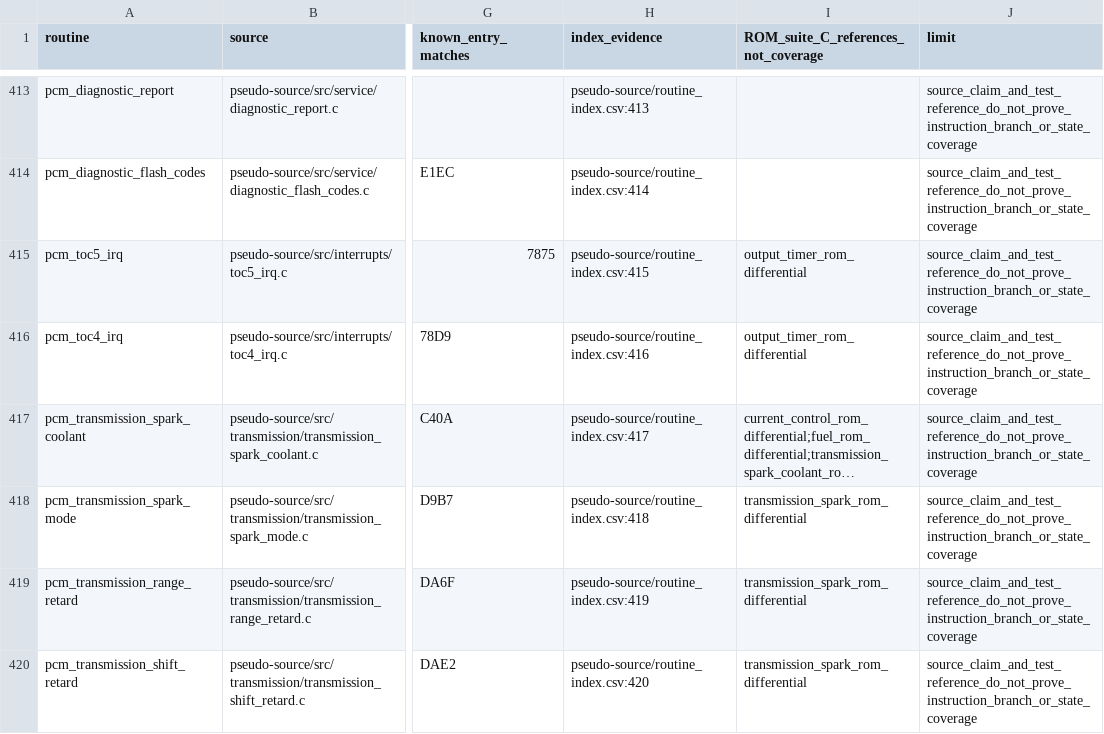
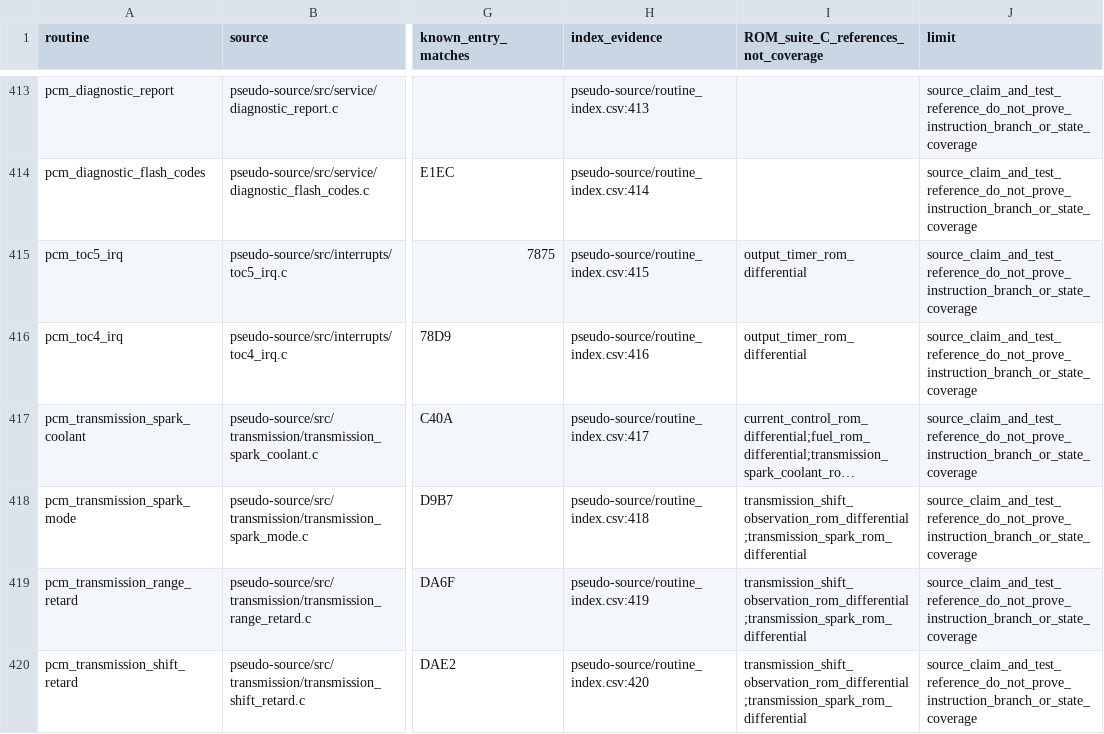
Before and after one commit to snow663/7427HWContract, a CSV file: maps/audit/C_source_claim_inventory.csv, drawn as a sheet; only a part is shown, gaps mark what is left out; long unchanged cells end in …; the diff covers the shown part only; the diff names each change by its address in the sheet, - before the commit and + after, or states it on an @@ line.

```diff
--- a/maps/audit/C_source_claim_inventory.csv
+++ b/maps/audit/C_source_claim_inventory.csv
-I418:I420: transmission_spark_rom_differential
+I418:I420: transmission_shift_observation_rom_differential;transmission_spark_rom_differential
```
Also changed, not shown: 2 added rows and 1 edited cell elsewhere in this file, maps/audit/equivalence_test_inventory.csv, maps/audit/factory_function_inventory.csv, 17 other files.
